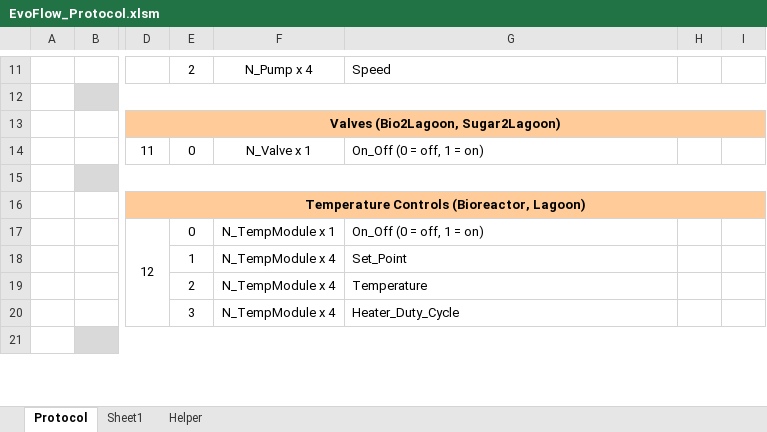
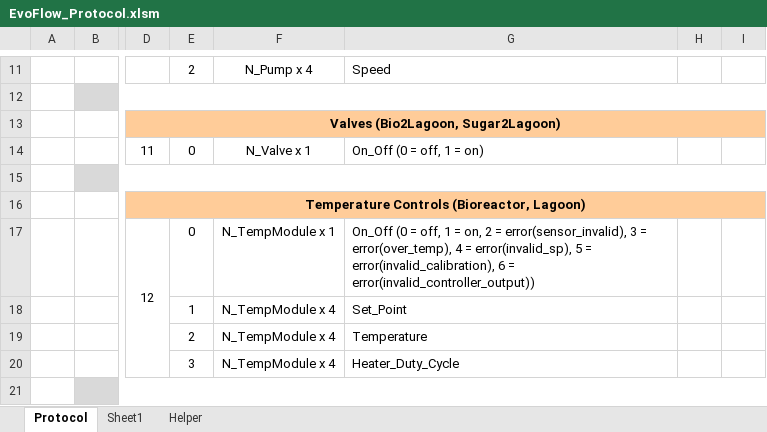
Before and after one commit to Patipolt/evoflow_control_entity, an Excel workbook: doc/EvoFlow_Protocol.xlsm, sheet Protocol, drawn as a sheet; only a part is shown, gaps mark what is left out; values as stored, in another font and other column widths than the file's, no borders; charts and pictures not drawn; the diff names each change by its address in the sheet, - before the commit and + after, or states it on an @@ line.

Commit message:
Added error code for temperature controls for bioreactor and lagoon

```diff
--- a/doc/EvoFlow_Protocol.xlsm (sheet Protocol)
+++ b/doc/EvoFlow_Protocol.xlsm (sheet Protocol)
-G17: …1 = on)
+G17: …1 = on, 2 = error(sensor_invalid), 3 = error(over_temp), 4 = error(invalid_sp), 5 = error(invalid_calibration), 6 = error(invalid_controller_output))
```
Also changed, not shown: 3 other files.
